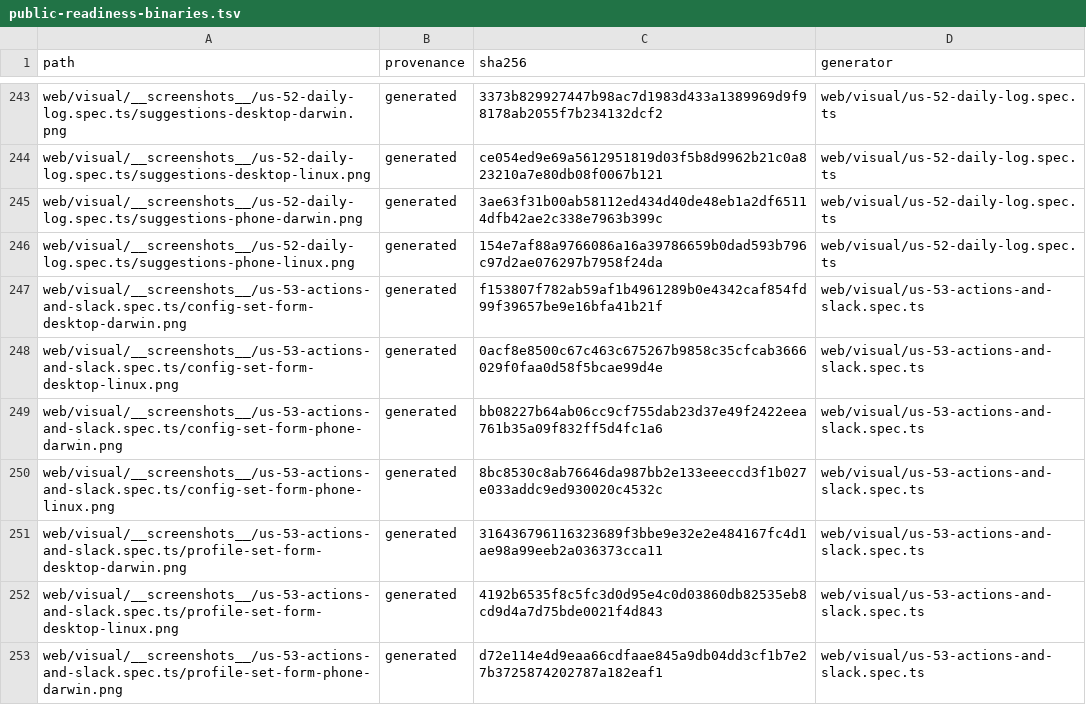
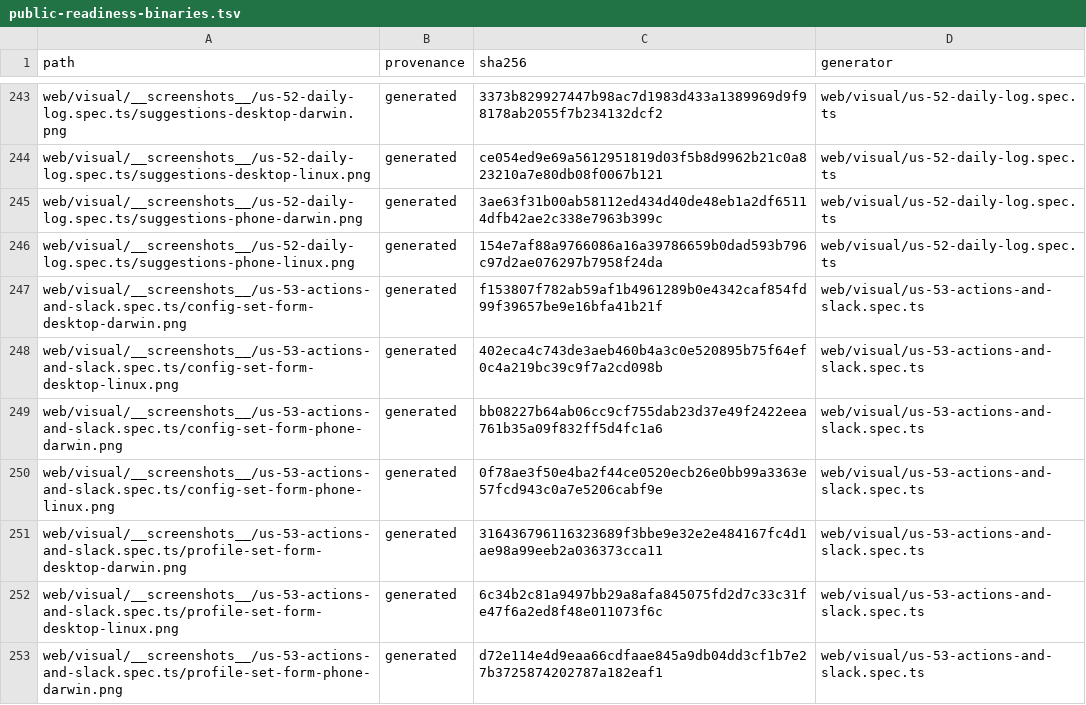
Before and after one commit to fyodoriv/careerbrew, a TSV file: docs/proof/public-readiness-binaries.tsv, drawn as a sheet; only a part is shown, gaps mark what is left out; the diff covers the shown part only.

```diff
--- a/docs/proof/public-readiness-binaries.tsv
+++ b/docs/proof/public-readiness-binaries.tsv
@@ -247,7 +247,7 @@ web/visual/__screenshots__/us-52-daily-log.spec.ts/suggestions-phone-linux.png	g
 web/visual/__screenshots__/us-53-actions-and-slack.spec.ts/config-set-form-desktop-darwin.png	generated	f153807f782ab59af1b4961289b0e4342caf854fd99f39657be9e16bfa41b21f	web/visual/us-53-actions-and-slack.spec.ts
-web/visual/__screenshots__/us-53-actions-and-slack.spec.ts/config-set-form-desktop-linux.png	generated	0acf8e8500c67c463c675267b9858c35cfcab3666029f0faa0d58f5bcae99d4e	web/visual/us-53-actions-and-slack.spec.ts
+web/visual/__screenshots__/us-53-actions-and-slack.spec.ts/config-set-form-desktop-linux.png	generated	402eca4c743de3aeb460b4a3c0e520895b75f64ef0c4a219bc39c9f7a2cd098b	web/visual/us-53-actions-and-slack.spec.ts
 web/visual/__screenshots__/us-53-actions-and-slack.spec.ts/config-set-form-phone-darwin.png	generated	bb08227b64ab06cc9cf755dab23d37e49f2422eea761b35a09f832ff5d4fc1a6	web/visual/us-53-actions-and-slack.spec.ts
-web/visual/__screenshots__/us-53-actions-and-slack.spec.ts/config-set-form-phone-linux.png	generated	8bc8530c8ab76646da987bb2e133eeeccd3f1b027e033addc9ed930020c4532c	web/visual/us-53-actions-and-slack.spec.ts
+web/visual/__screenshots__/us-53-actions-and-slack.spec.ts/config-set-form-phone-linux.png	generated	0f78ae3f50e4ba2f44ce0520ecb26e0bb99a3363e57fcd943c0a7e5206cabf9e	web/visual/us-53-actions-and-slack.spec.ts
 web/visual/__screenshots__/us-53-actions-and-slack.spec.ts/profile-set-form-desktop-darwin.png	generated	316436796116323689f3bbe9e32e2e484167fc4d1ae98a99eeb2a036373cca11	web/visual/us-53-actions-and-slack.spec.ts
-web/visual/__screenshots__/us-53-actions-and-slack.spec.ts/profile-set-form-desktop-linux.png	generated	4192b6535f8c5fc3d0d95e4c0d03860db82535eb8cd9d4a7d75bde0021f4d843	web/visual/us-53-actions-and-slack.spec.ts
+web/visual/__screenshots__/us-53-actions-and-slack.spec.ts/profile-set-form-desktop-linux.png	generated	6c34b2c81a9497bb29a8afa845075fd2d7c33c31fe47f6a2ed8f48e011073f6c	web/visual/us-53-actions-and-slack.spec.ts
 web/visual/__screenshots__/us-53-actions-and-slack.spec.ts/profile-set-form-phone-darwin.png	generated	d72e114e4d9eaa66cdfaae845a9db04dd3cf1b7e27b3725874202787a182eaf1	web/visual/us-53-actions-and-slack.spec.ts
```
Also changed, not shown: 9 edited cells elsewhere in this file, 12 other files.
